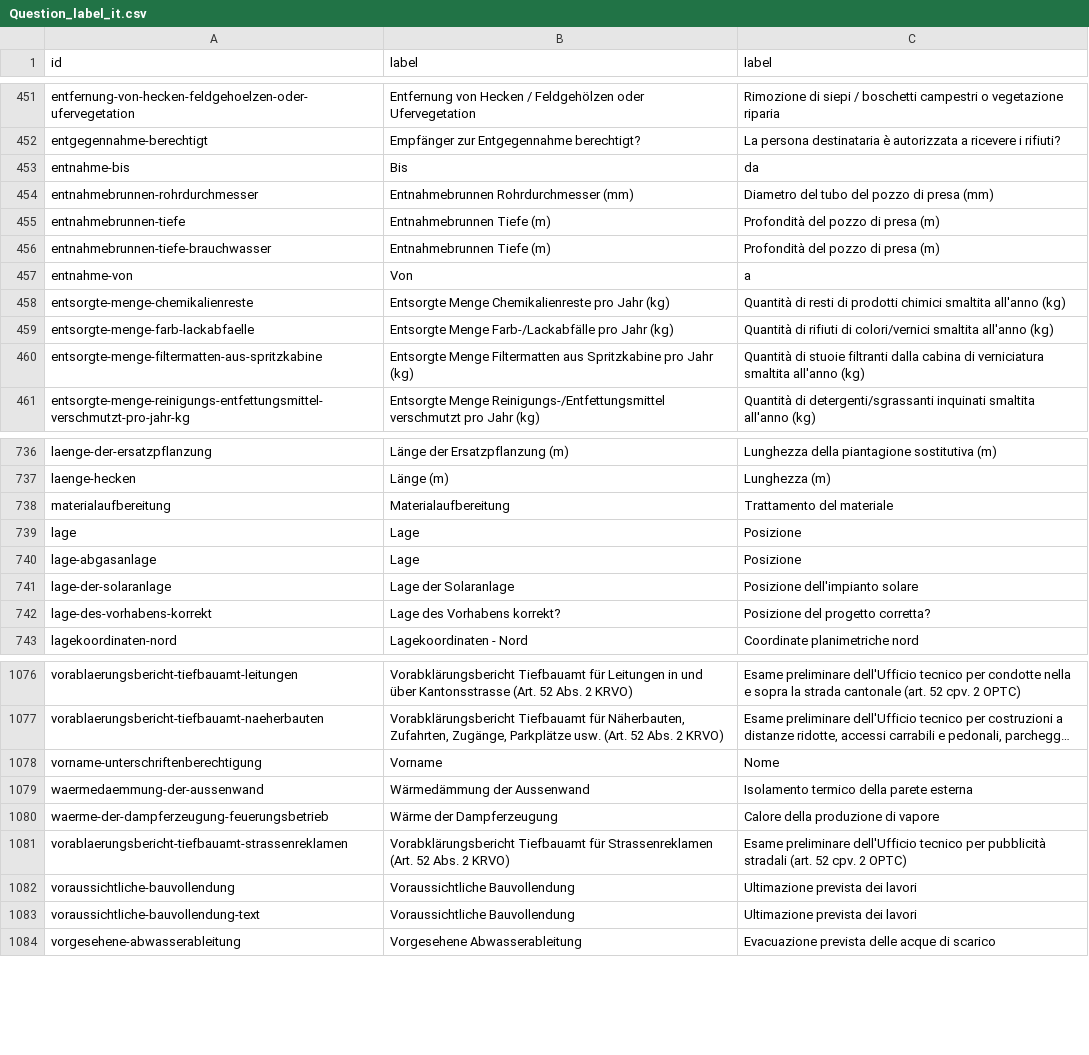
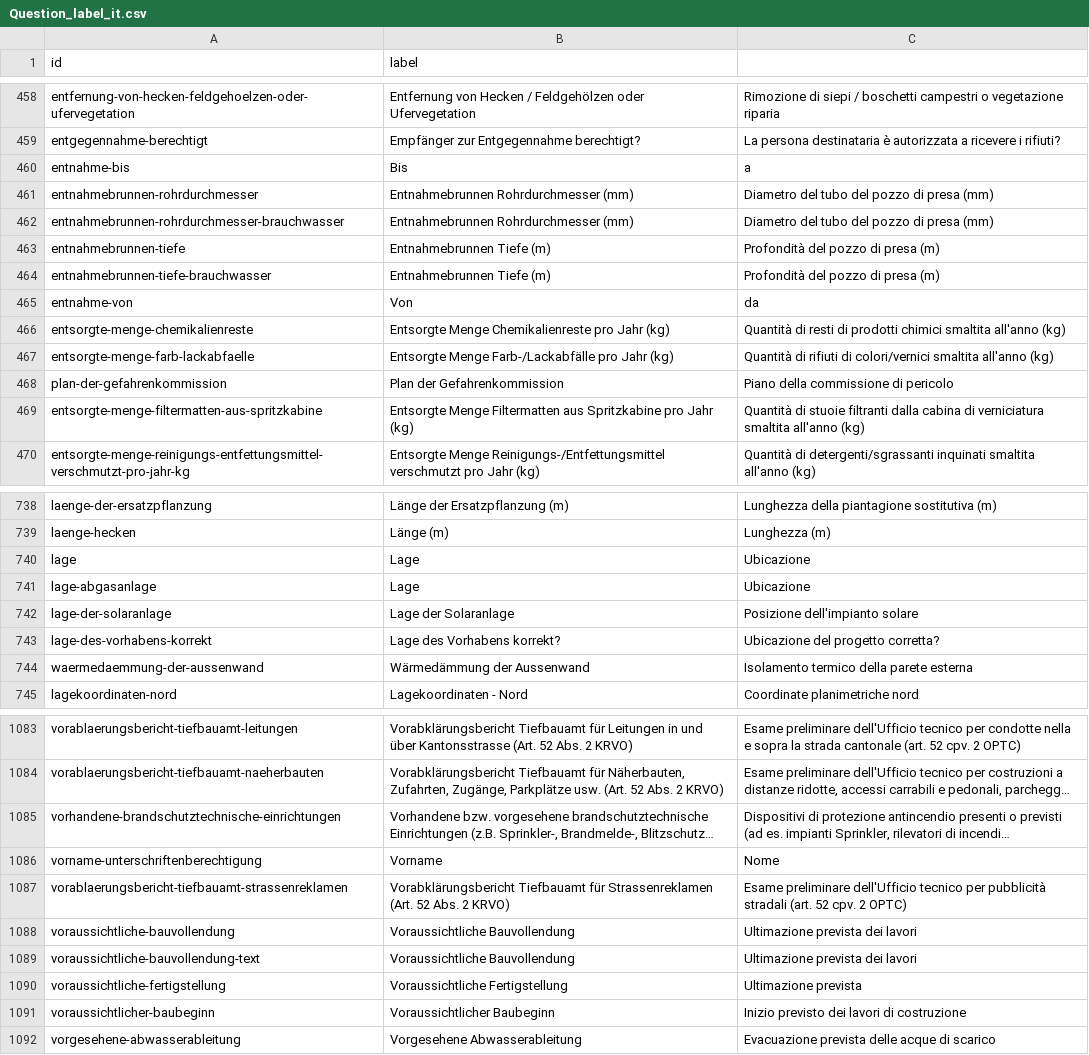
Before and after one commit to inosca/ebau, a CSV file: django/camac/core/translation_files/GR_IT/Question_label_it.csv, drawn as a sheet; only a part is shown, gaps mark what is left out; long unchanged cells end in …; addresses are those after the commit; the diff covers the shown part only; the diff names each change by its address in the sheet, - before the commit and + after, or states it on an @@ line.

Commit message:
chore(gr): add translations of csv files

```diff
--- a/django/camac/core/translation_files/GR_IT/Question_label_it.csv
+++ b/django/camac/core/translation_files/GR_IT/Question_label_it.csv
-C1: label
+C1: (empty)
-C460: da
+C460: a
@@ row 407 moved to row 462: entnahmebrunnen-rohrdurchmesser-brauchwa… @@
-C465: a
+C465: da
+row 468: plan-der-gefahrenkommission | Plan der Gefahrenkommission | Piano della commissione di pericolo
@@ row 738 moved to row 784: materialaufbereitung @@
-C740:C741: Posizione
+C740:C741: Ubicazione
-C743: Posizione del progetto corretta?
+C743: Ubicazione del progetto corretta?
@@ row 1079 moved to row 744: waermedaemmung-der-aussenwand @@
@@ row 1092 moved to row 1085: vorhandene-brandschutztechnische-einrich… @@
@@ row 1080 moved to row 1100: waerme-der-dampferzeugung-feuerungsbetri… @@
+row 1090: voraussichtliche-fertigstellung | Voraussichtliche Fertigstellung | Ultimazione prevista
+row 1091: voraussichtlicher-baubeginn | Voraussichtlicher Baubeginn | Inizio previsto dei lavori di costruzione
```
Also changed, not shown: 3 added rows, 72 moved rows and 38 edited cells elsewhere in this file, django/camac/core/translation_files/GR_IT/Category_description_it.csv, django/camac/core/translation_files/GR_IT/Form_description_it.csv, 31 other files.
